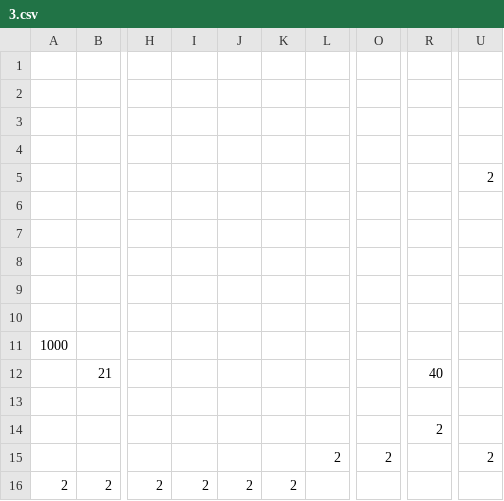
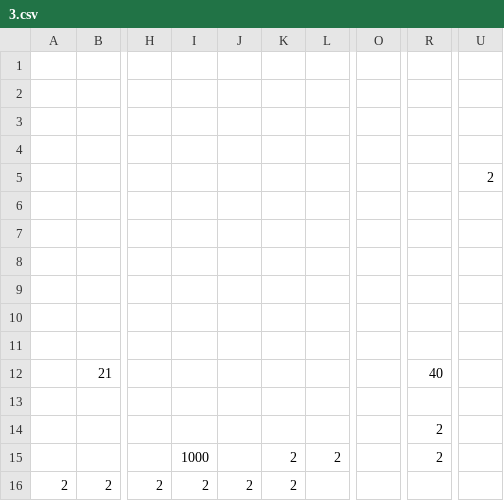
Before and after one commit to ngohoanglong2010/cs102, a CSV file: data/levels/3.csv, drawn as a sheet; only a part is shown, gaps mark what is left out; the diff names each change by its address in the sheet, - before the commit and + after, or states it on an @@ line.

```diff
--- a/data/levels/3.csv
+++ b/data/levels/3.csv
-A11: 1000
+A11: (empty)
-I15: (empty)
+I15: 1000
-K15: (empty)
+K15: 2
-O15: 2
+O15: (empty)
-R15: (empty)
+R15: 2
-U15: 2
+U15: (empty)
```
Also changed, not shown: 3 other files.
